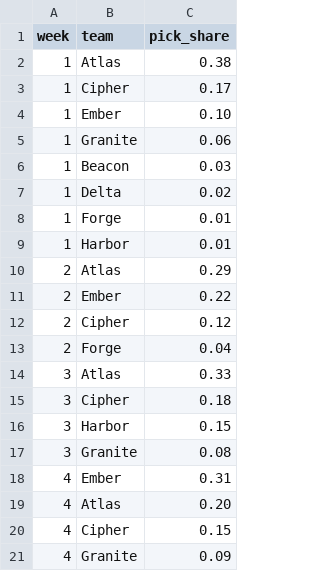
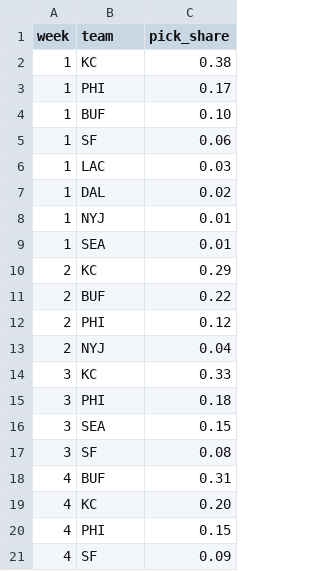
Before and after one commit to theofleishman-ops/nfl-survivor-model, a CSV file: data/sample/public_picks_sample.csv, drawn as a sheet.

```diff
--- a/data/sample/public_picks_sample.csv
+++ b/data/sample/public_picks_sample.csv
@@ -1,21 +1,21 @@
 week,team,pick_share
-1,Atlas,0.38
-1,Cipher,0.17
-1,Ember,0.10
-1,Granite,0.06
-1,Beacon,0.03
-1,Delta,0.02
-1,Forge,0.01
-1,Harbor,0.01
-2,Atlas,0.29
-2,Ember,0.22
-2,Cipher,0.12
-2,Forge,0.04
-3,Atlas,0.33
-3,Cipher,0.18
-3,Harbor,0.15
-3,Granite,0.08
-4,Ember,0.31
-4,Atlas,0.20
-4,Cipher,0.15
-4,Granite,0.09
+1,KC,0.38
+1,PHI,0.17
+1,BUF,0.10
+1,SF,0.06
+1,LAC,0.03
+1,DAL,0.02
+1,NYJ,0.01
+1,SEA,0.01
+2,KC,0.29
+2,BUF,0.22
+2,PHI,0.12
+2,NYJ,0.04
+3,KC,0.33
+3,PHI,0.18
+3,SEA,0.15
+3,SF,0.08
+4,BUF,0.31
+4,KC,0.20
+4,PHI,0.15
+4,SF,0.09
```
Also changed, not shown: data/raw/templates/schedule_template.csv, data/sample/entries_sample.csv, 13 other files.
